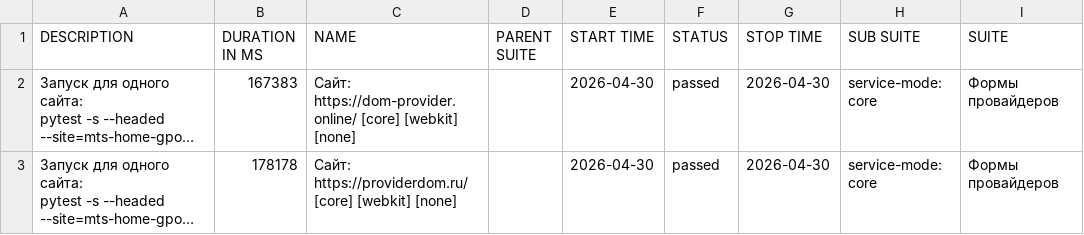
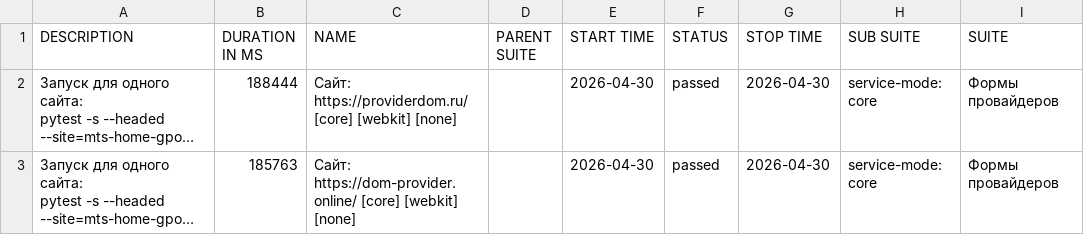
Before and after one commit to deidolinde-maker/Everyday_test, a CSV file: provider-domru-mobile-webkit/data/suites.csv, drawn as a sheet; only a part is shown; long unchanged cells end in …; the diff names each change by its address in the sheet, - before the commit and + after, or states it on an @@ line.

```diff
--- a/provider-domru-mobile-webkit/data/suites.csv
+++ b/provider-domru-mobile-webkit/data/suites.csv
-B2 (DURATION IN MS): 167383
+B2 (DURATION IN MS): 188444
-C2 (NAME): Сайт: https://dom-provider.online/ [core] [webkit]…
+C2 (NAME): Сайт: https://providerdom.ru/ [core] [webkit]…
-B3 (DURATION IN MS): 178178
+B3 (DURATION IN MS): 185763
-C3 (NAME): Сайт: https://providerdom.ru/ [core] [webkit]…
+C3 (NAME): Сайт: https://dom-provider.online/ [core] [webkit]…
```
Also changed, not shown: 26 other files.
